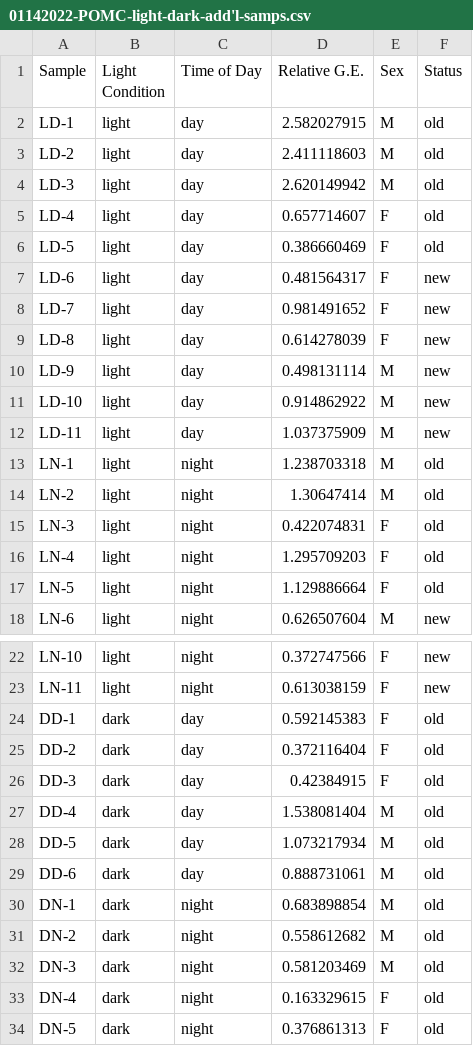
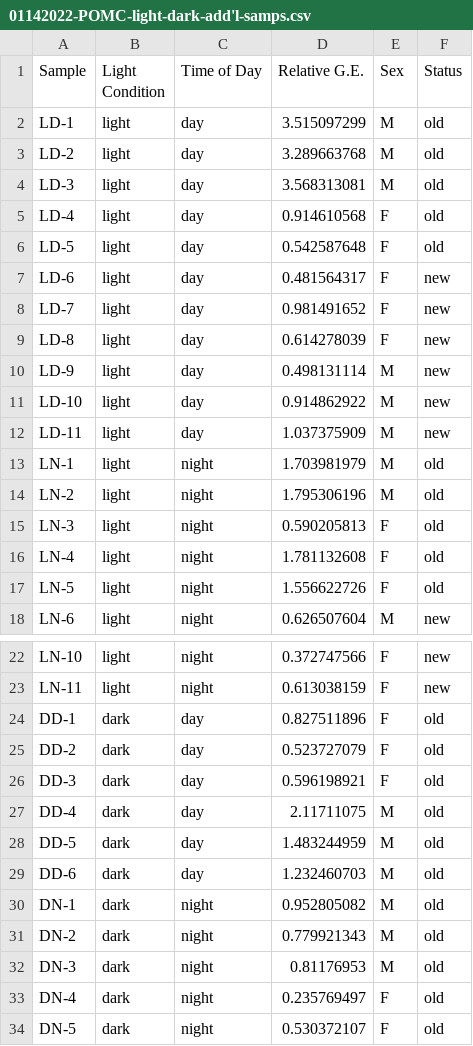
Before and after one commit to ctberezin/Vigh-manu1, a CSV file: data/01142022-POMC-light-dark-add'l-samps.csv, drawn as a sheet; only a part is shown, gaps mark what is left out.

Commit message:
updated data for pomc light dark

```diff
--- a/data/01142022-POMC-light-dark-add'l-samps.csv
+++ b/data/01142022-POMC-light-dark-add'l-samps.csv
@@ -1,7 +1,7 @@
 Sample,Light Condition,Time of Day,Relative G.E.,Sex,Status
-LD-1,light,day,2.582027915,M,old
-LD-2,light,day,2.411118603,M,old
-LD-3,light,day,2.620149942,M,old
-LD-4,light,day,0.657714607,F,old
-LD-5,light,day,0.386660469,F,old
+LD-1,light,day,3.515097299,M,old
+LD-2,light,day,3.289663768,M,old
+LD-3,light,day,3.568313081,M,old
+LD-4,light,day,0.914610568,F,old
+LD-5,light,day,0.542587648,F,old
 LD-6,light,day,0.481564317,F,new
@@ -12,7 +12,7 @@ LD-10,light,day,0.914862922,M,new
 LD-11,light,day,1.037375909,M,new
-LN-1,light,night,1.238703318,M,old
-LN-2,light,night,1.30647414,M,old
-LN-3,light,night,0.422074831,F,old
-LN-4,light,night,1.295709203,F,old
-LN-5,light,night,1.129886664,F,old
+LN-1,light,night,1.703981979,M,old
+LN-2,light,night,1.795306196,M,old
+LN-3,light,night,0.590205813,F,old
+LN-4,light,night,1.781132608,F,old
+LN-5,light,night,1.556622726,F,old
 LN-6,light,night,0.626507604,M,new
@@ -23,12 +23,12 @@ LN-10,light,night,0.372747566,F,new
 LN-11,light,night,0.613038159,F,new
-DD-1,dark,day,0.592145383,F,old
-DD-2,dark,day,0.372116404,F,old
-DD-3,dark,day,0.42384915,F,old
-DD-4,dark,day,1.538081404,M,old
-DD-5,dark,day,1.073217934,M,old
-DD-6,dark,day,0.888731061,M,old
-DN-1,dark,night,0.683898854,M,old
-DN-2,dark,night,0.558612682,M,old
-DN-3,dark,night,0.581203469,M,old
-DN-4,dark,night,0.163329615,F,old
-DN-5,dark,night,0.376861313,F,old
+DD-1,dark,day,0.827511896,F,old
+DD-2,dark,day,0.523727079,F,old
+DD-3,dark,day,0.596198921,F,old
+DD-4,dark,day,2.11711075,M,old
+DD-5,dark,day,1.483244959,M,old
+DD-6,dark,day,1.232460703,M,old
+DN-1,dark,night,0.952805082,M,old
+DN-2,dark,night,0.779921343,M,old
+DN-3,dark,night,0.81176953,M,old
+DN-4,dark,night,0.235769497,F,old
+DN-5,dark,night,0.530372107,F,old
```
Also changed, not shown: 5 other files.
